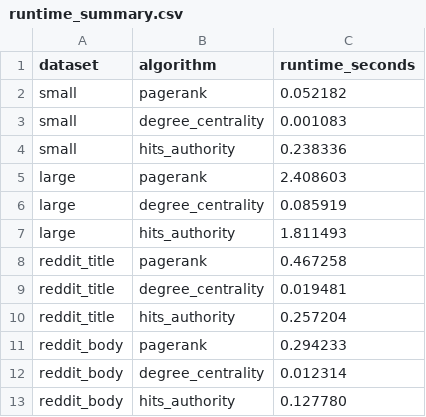
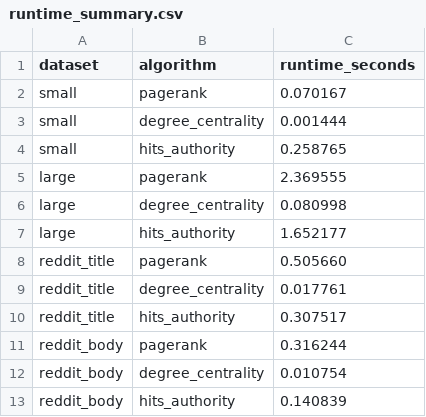
Before and after one commit to RoarkePeller/COMP-5130-PageRank, a CSV file: results/runtime_summary.csv, drawn as a sheet.

```diff
--- a/results/runtime_summary.csv
+++ b/results/runtime_summary.csv
@@ -1,13 +1,13 @@
 dataset,algorithm,runtime_seconds
-small,pagerank,0.052182
-small,degree_centrality,0.001083
-small,hits_authority,0.238336
-large,pagerank,2.408603
-large,degree_centrality,0.085919
-large,hits_authority,1.811493
-reddit_title,pagerank,0.467258
-reddit_title,degree_centrality,0.019481
-reddit_title,hits_authority,0.257204
-reddit_body,pagerank,0.294233
-reddit_body,degree_centrality,0.012314
-reddit_body,hits_authority,0.127780
+small,pagerank,0.070167
+small,degree_centrality,0.001444
+small,hits_authority,0.258765
+large,pagerank,2.369555
+large,degree_centrality,0.080998
+large,hits_authority,1.652177
+reddit_title,pagerank,0.505660
+reddit_title,degree_centrality,0.017761
+reddit_title,hits_authority,0.307517
+reddit_body,pagerank,0.316244
+reddit_body,degree_centrality,0.010754
+reddit_body,hits_authority,0.140839
```
Also changed, not shown: 5 other files.
